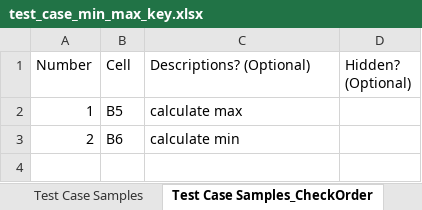
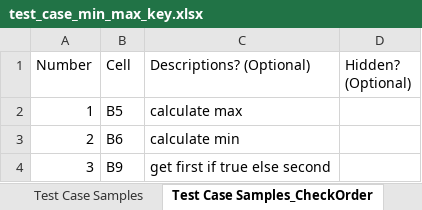
Before and after one commit to cmusv/pysheetgrader-core, an Excel workbook: sample_excel_files/test_case_min_max_key.xlsx, sheet Test Case Samples_CheckOrder, drawn as a sheet; values as stored, in another font and other column widths than the file's, no borders; the diff names each change by its address in the sheet, - before the commit and + after, or states it on an @@ line.

```diff
--- a/sample_excel_files/test_case_min_max_key.xlsx (sheet Test Case Samples_CheckOrder)
+++ b/sample_excel_files/test_case_min_max_key.xlsx (sheet Test Case Samples_CheckOrder)
+row 4: 3 | B9 | get first if true else second
```
Also changed, not shown: sheet Test Case Samples, sample_excel_files/test_case_min_max_submission.xlsx, 3 other files.
